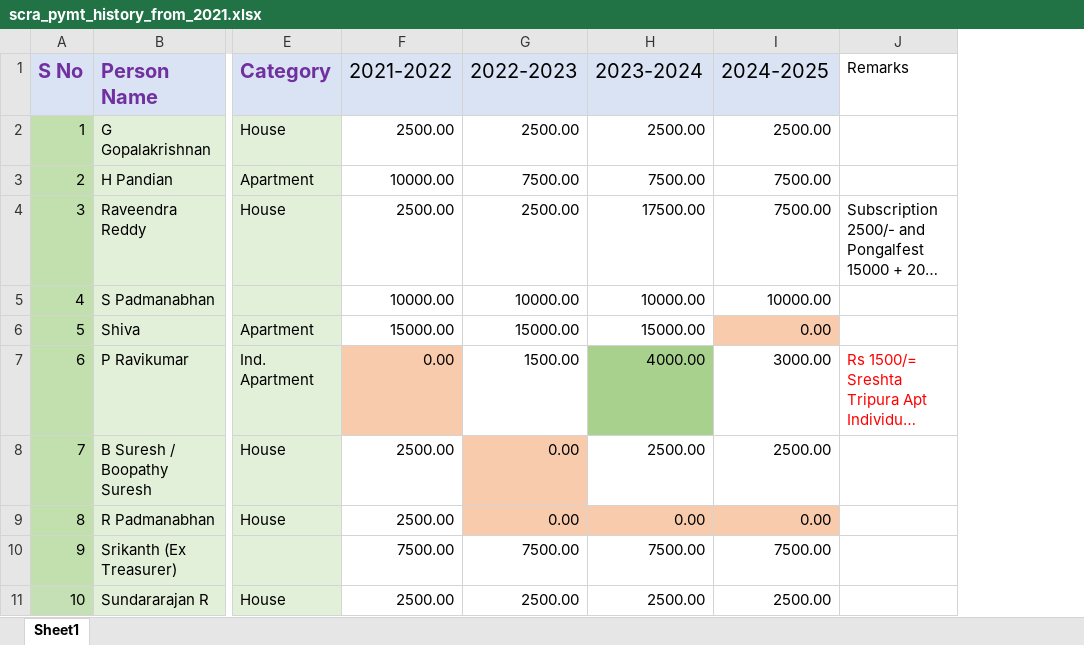
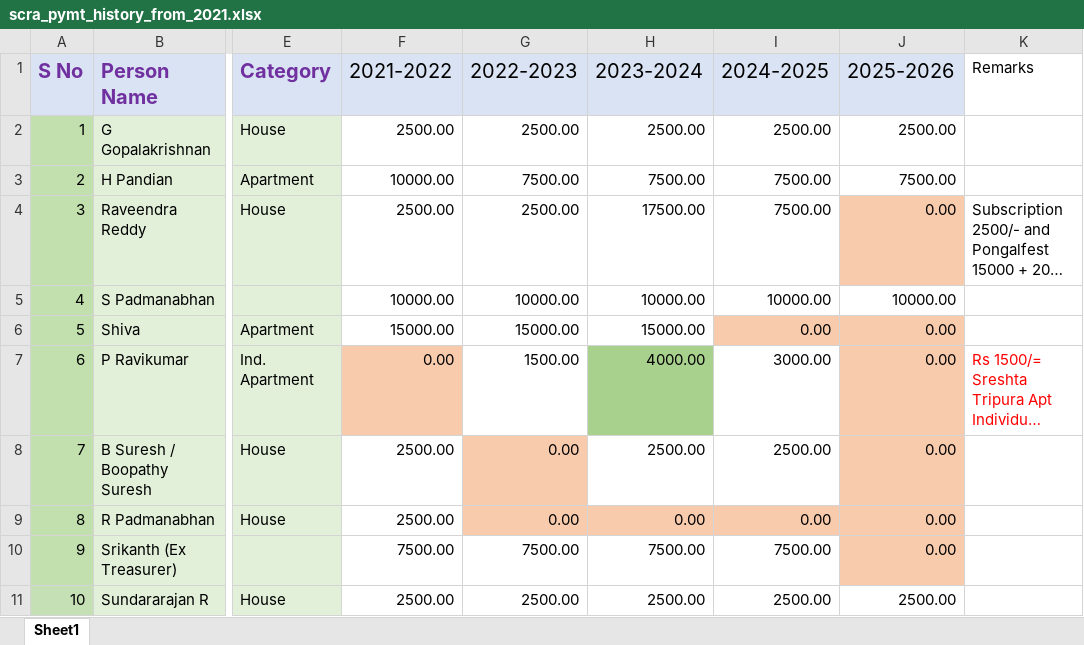
Before and after one commit to vu2ow/vu2ow.github.io, an Excel workbook: scra/scra_pymt_history_from_2021.xlsx, sheet Sheet1, drawn as a sheet; only a part is shown, gaps mark what is left out; long unchanged cells end in …; values as stored, in another font and other column widths than the file's, no borders; the diff names each change by its address in the sheet, - before the commit and + after, or states it on an @@ line.

```diff
--- a/scra/scra_pymt_history_from_2021.xlsx (sheet Sheet1)
+++ b/scra/scra_pymt_history_from_2021.xlsx (sheet Sheet1)
+column J (2025-2026), rows 2-11: 2500.00 | 7500.00 | 0.00 | 10000.00 | 0.00 | 0.00 | 0.00 | 0.00 | 0.00 | 2500.00
```
Also changed, not shown: scra/scra21-26_new.xlsx, 12 other files.
